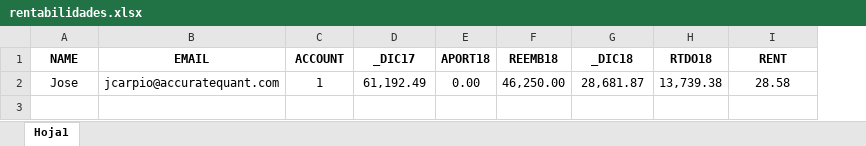
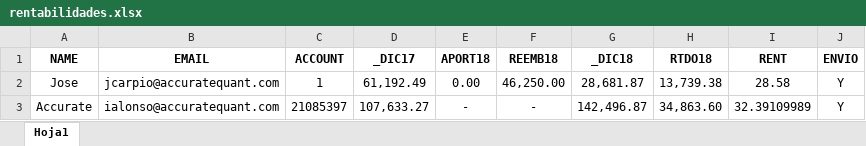
Before and after one commit to paduel/AccuMails, an Excel workbook: templates/rentabilidades.xlsx, sheet Hoja1, drawn as a sheet; values as stored, in another font and other column widths than the file's, no borders; the diff names each change by its address in the sheet, - before the commit and + after, or states it on an @@ line.

Commit message:
actualizacion de rentabilidades_real

```diff
--- a/templates/rentabilidades.xlsx (sheet Hoja1)
+++ b/templates/rentabilidades.xlsx (sheet Hoja1)
+column J (ENVIO), row 2: Y
+row 3: Accurate | ialonso@accuratequant.com | 21085397 | 107,633.27 | - | - | 142,496.87 | 34,863.60 | 32.39109989 | Y
```
Also changed, not shown: 5 other files.
